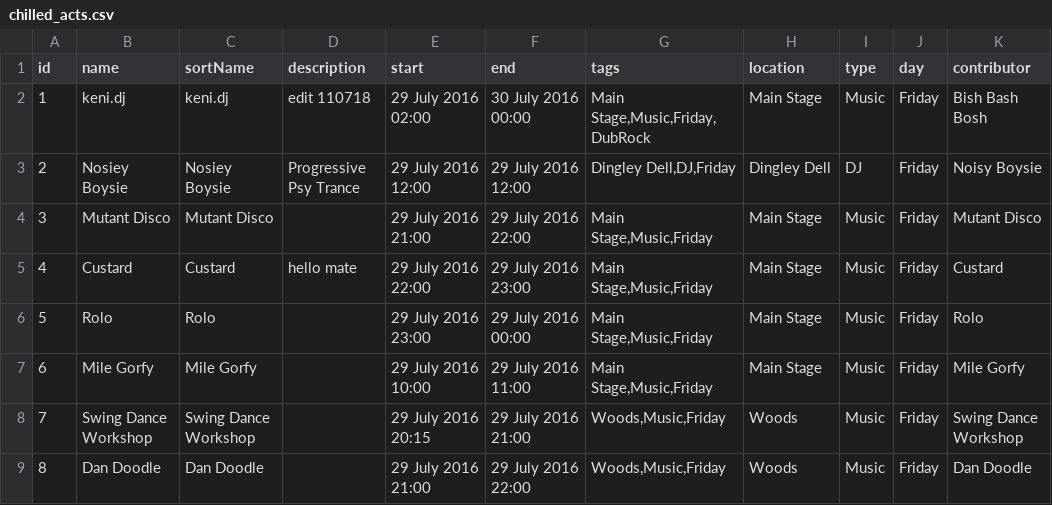
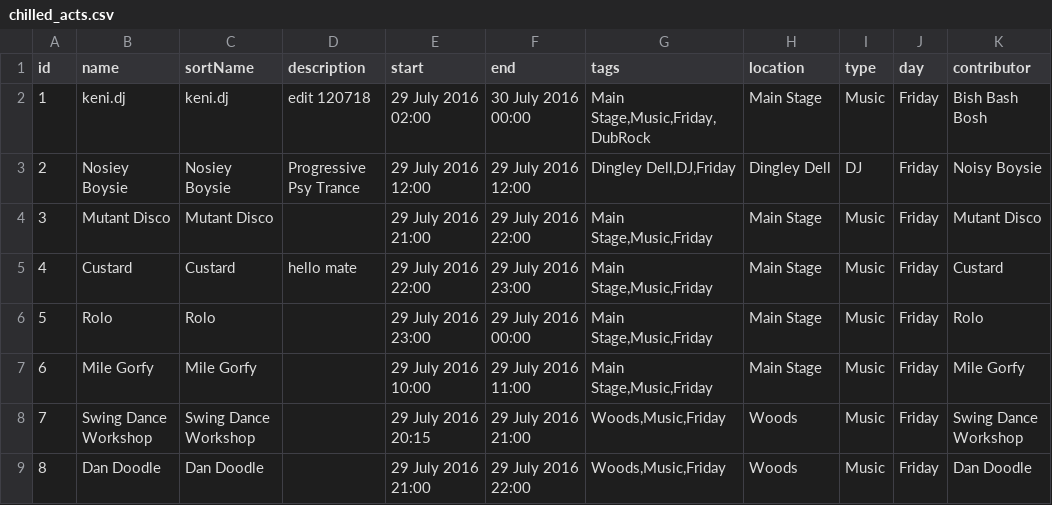
Before and after one commit to tjbooth/schedule-api, a CSV file: chilled_acts.csv, drawn as a sheet; only a part is shown; the diff names each change by its address in the sheet, - before the commit and + after, or states it on an @@ line.

Commit message:
Update chilled_acts.csv

```diff
--- a/chilled_acts.csv
+++ b/chilled_acts.csv
-D2 (description): edit 110718
+D2 (description): edit 120718
```
